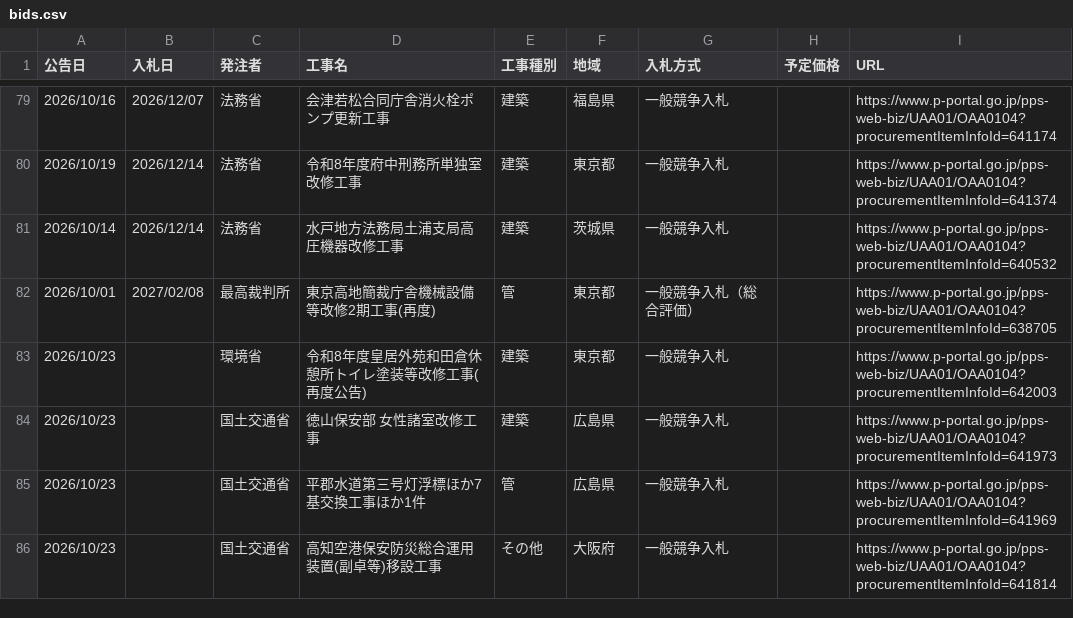
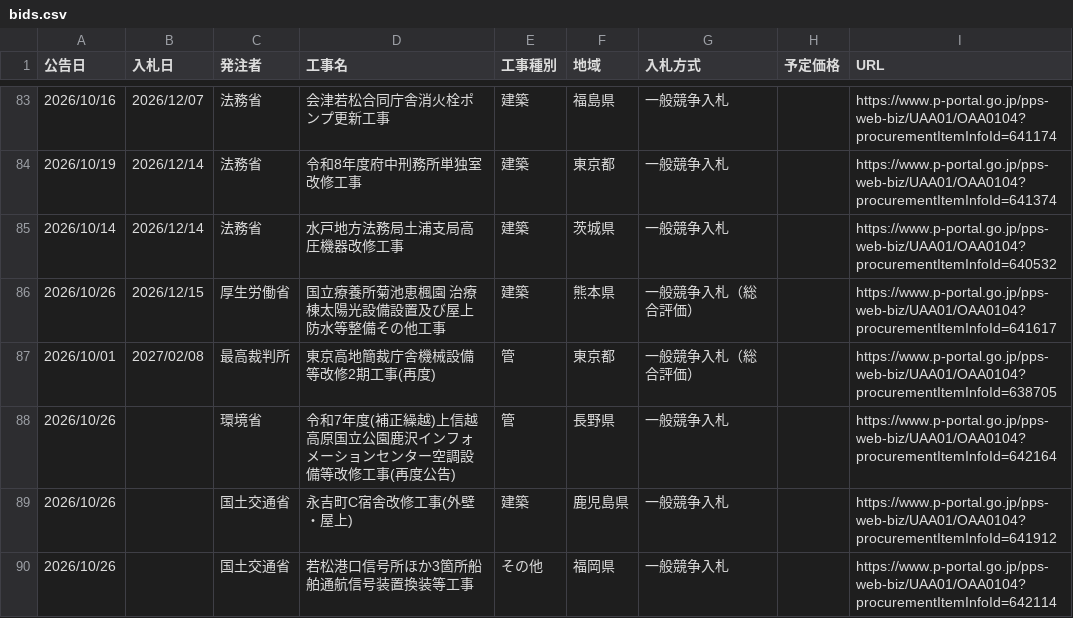
Before and after one commit to Takumi-Qz/scraping-nyusatsu, a CSV file: data/bids.csv, drawn as a sheet; only a part is shown, gaps mark what is left out; the shorter side is filled out with more unchanged rows; the diff covers the shown part only; the diff names each change by its address in the sheet, - before the commit and + after, or states it on an @@ line.

```diff
--- a/data/bids.csv
+++ b/data/bids.csv
+row 86: 2026/10/26 | 2026/12/15 | 厚生労働省 | 国立療養所菊池恵楓園 治療棟太陽光設備設置及び屋上防水等整備その他工事 | 建築 | 熊本県 | 一般競争入札（総合評価） |  | https://www.p-portal.go.jp/pps-web-biz/UAA01/OAA0104?procurementItemInfoId=641617
+row 88: 2026/10/26 |  | 環境省 | 令和7年度(補正繰越)上信越高原国立公園鹿沢インフォメーションセンター空調設備等改修工事(再度公告) | 管 | 長野県 | 一般競争入札 |  | https://www.p-portal.go.jp/pps-web-biz/UAA01/OAA0104?procurementItemInfoId=642164
+row 89: 2026/10/26 |  | 国土交通省 | 永吉町C宿舎改修工事(外壁・屋上) | 建築 | 鹿児島県 | 一般競争入札 |  | https://www.p-portal.go.jp/pps-web-biz/UAA01/OAA0104?procurementItemInfoId=641912
+row 90: 2026/10/26 |  | 国土交通省 | 若松港口信号所ほか3箇所船舶通航信号装置換装等工事 | その他 | 福岡県 | 一般競争入札 |  | https://www.p-portal.go.jp/pps-web-biz/UAA01/OAA0104?procurementItemInfoId=642114
```
Also changed, not shown: 8 added rows elsewhere in this file.
